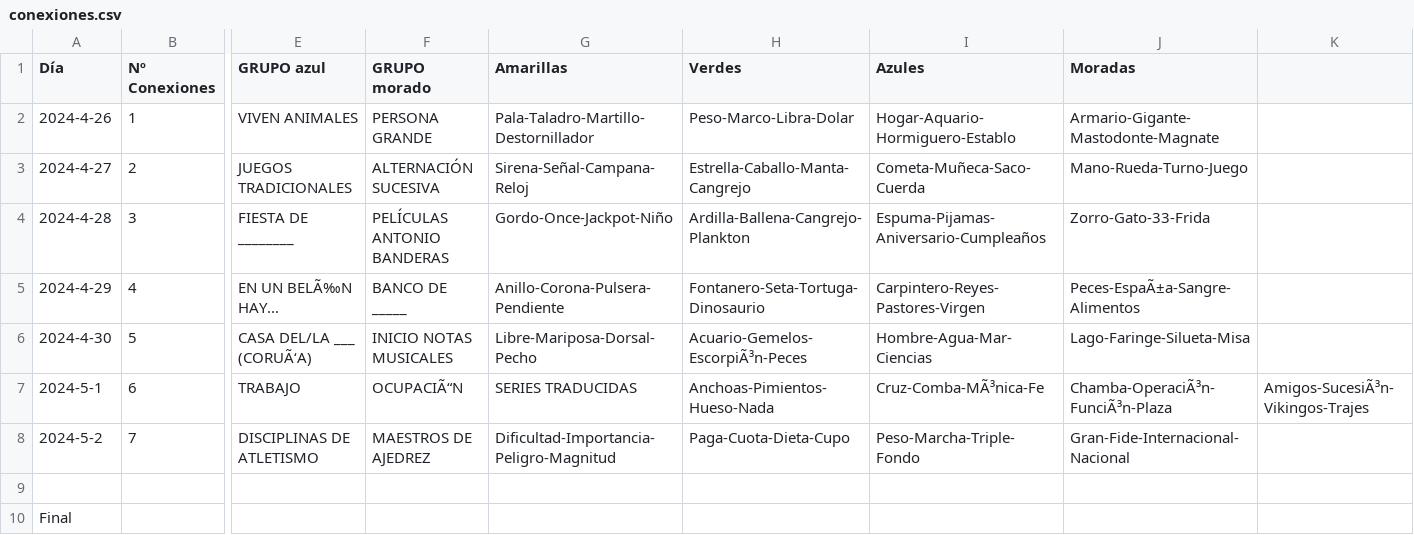
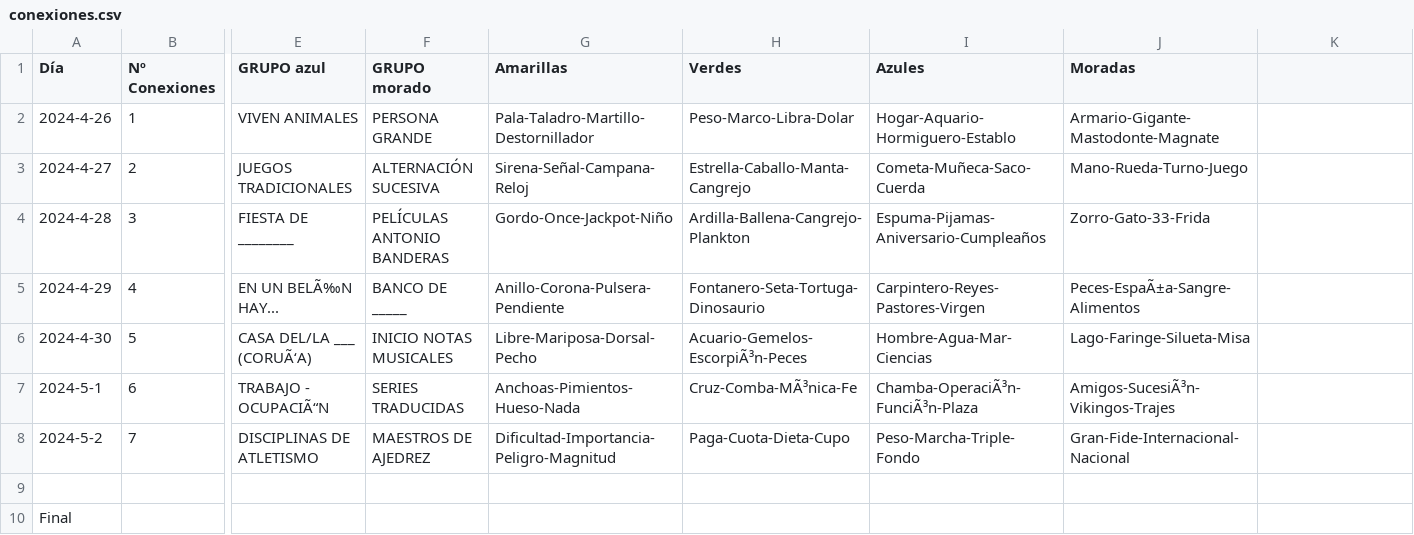
Before and after one commit to Pedrobf99/Conexiones, a CSV file: conexiones.csv, drawn as a sheet; only a part is shown, gaps mark what is left out; the diff names each change by its address in the sheet, - before the commit and + after, or states it on an @@ line.

Commit message:
Update conexiones.csv

```diff
--- a/conexiones.csv
+++ b/conexiones.csv
-E7 (GRUPO azul): TRABAJO
+E7 (GRUPO azul): TRABAJO - OCUPACIÃ“N
-F7 (GRUPO morado): OCUPACIÃ“N
+F7 (GRUPO morado): SERIES TRADUCIDAS
-G7 (Amarillas): SERIES TRADUCIDAS
+G7 (Amarillas): Anchoas-Pimientos-Hueso-Nada
-H7 (Verdes): Anchoas-Pimientos-Hueso-Nada
+H7 (Verdes): Cruz-Comba-MÃ³nica-Fe
-I7 (Azules): Cruz-Comba-MÃ³nica-Fe
+I7 (Azules): Chamba-OperaciÃ³n-FunciÃ³n-Plaza
-J7 (Moradas): Chamba-OperaciÃ³n-FunciÃ³n-Plaza
+J7 (Moradas): Amigos-SucesiÃ³n-Vikingos-Trajes
-K7: Amigos-SucesiÃ³n-Vikingos-Trajes
+K7: (empty)
```
